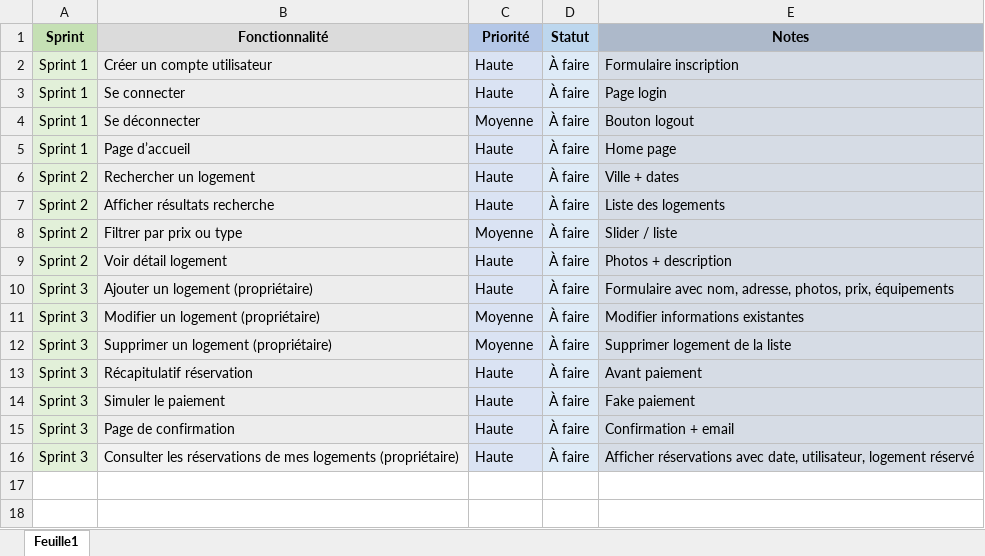
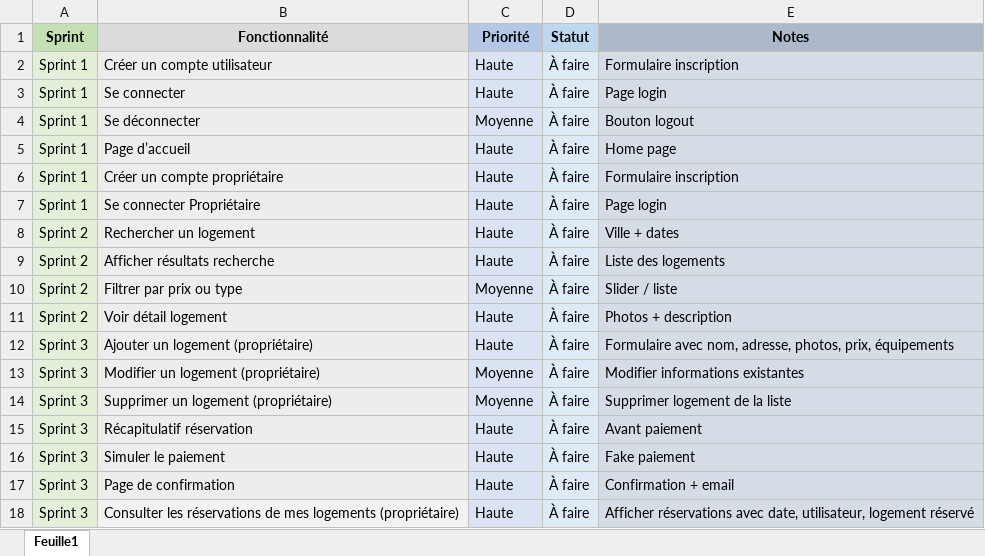
Before and after one commit to ich200/housing-reservation, an Excel workbook: Product-Backlog/Backlog housing.xlsx, sheet Feuille1, drawn as a sheet; values as stored, in another font and other column widths than the file's, no borders; the diff names each change by its address in the sheet, - before the commit and + after, or states it on an @@ line.

Commit message:
Add files via upload

```diff
--- a/Product-Backlog/Backlog housing.xlsx (sheet Feuille1)
+++ b/Product-Backlog/Backlog housing.xlsx (sheet Feuille1)
+row 6: Sprint 1 | Créer un compte propriétaire | Haute | À faire | Formulaire inscription
+row 7: Sprint 1 | Se connecter Propriétaire | Haute | À faire | Page login
```
